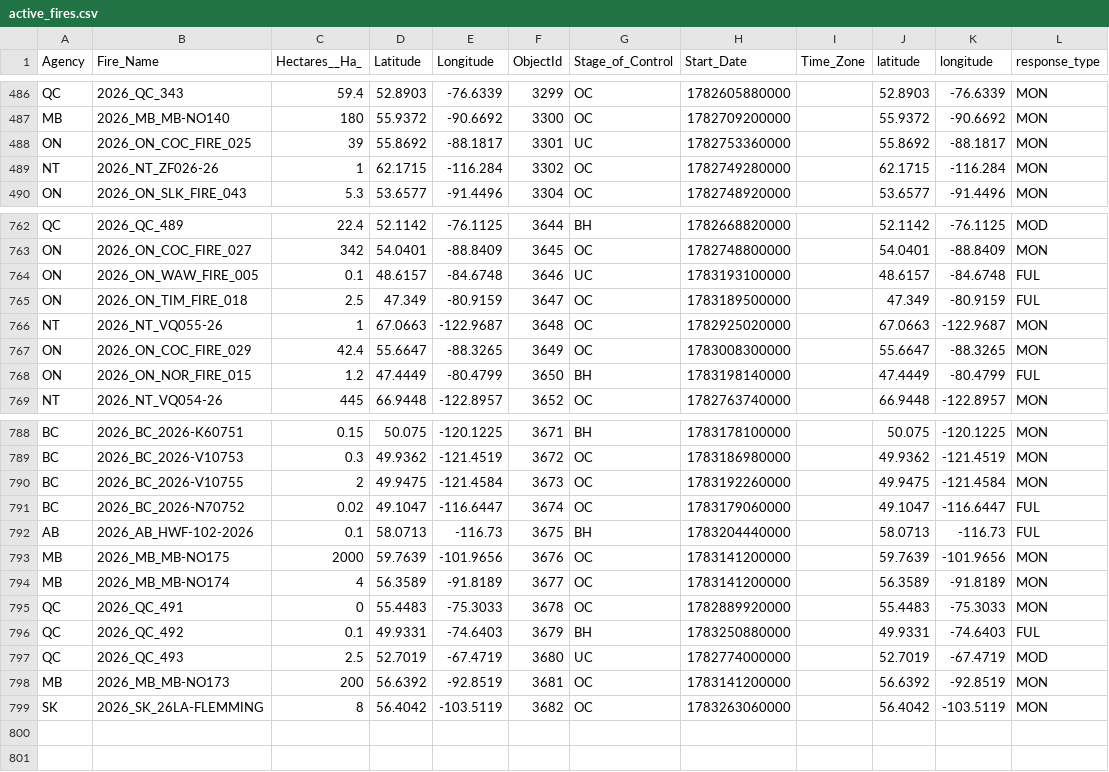
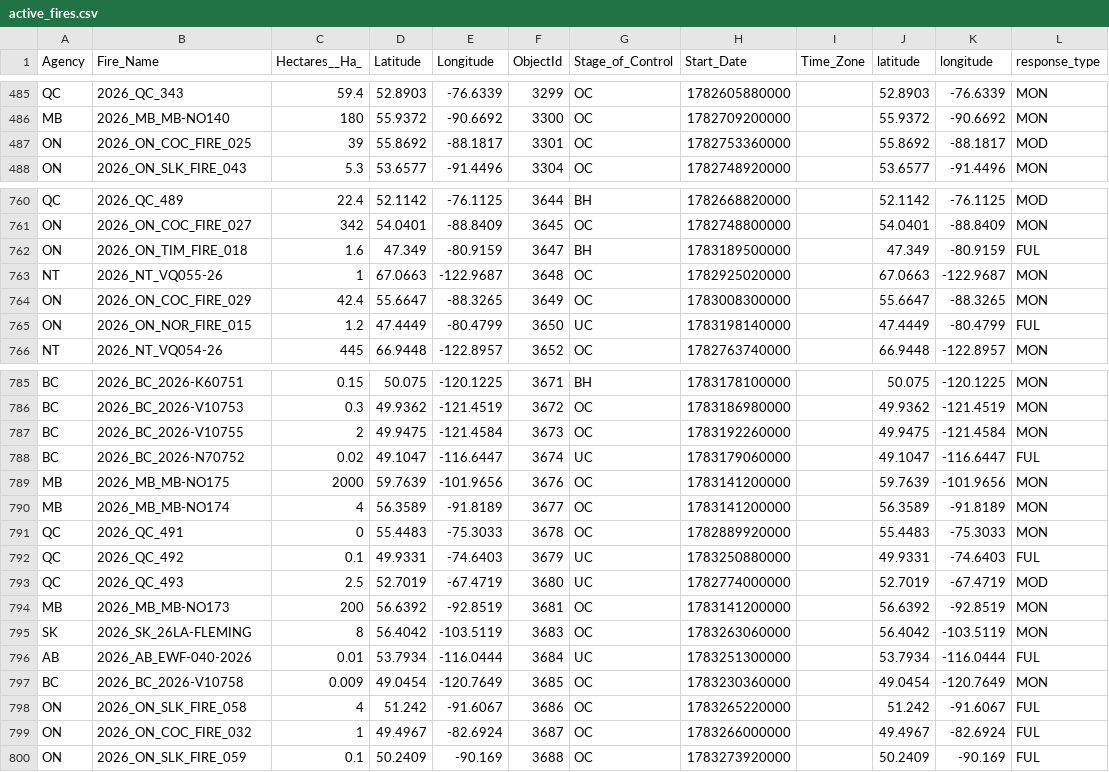
Before and after one commit to romith05/wildfire-dashboard-public, a CSV file: public_dashboard_bundle/data/active_fires.csv, drawn as a sheet; only a part is shown, gaps mark what is left out; the diff covers the shown part only.

```diff
--- a/public_dashboard_bundle/data/active_fires.csv
+++ b/public_dashboard_bundle/data/active_fires.csv
@@ -487,4 +486,3 @@ QC,2026_QC_343,59.4,52.8903,-76.6339,3299,OC,1782605880000,,52.8903,-76.6339,MON
 MB,2026_MB_MB-NO140,180,55.9372,-90.6692,3300,OC,1782709200000,,55.9372,-90.6692,MON
-ON,2026_ON_COC_FIRE_025,39,55.8692,-88.1817,3301,UC,1782753360000,,55.8692,-88.1817,MON
-NT,2026_NT_ZF026-26,1,62.1715,-116.284,3302,OC,1782749280000,,62.1715,-116.284,MON
+ON,2026_ON_COC_FIRE_025,39,55.8692,-88.1817,3301,OC,1782753360000,,55.8692,-88.1817,MOD
 ON,2026_ON_SLK_FIRE_043,5.3,53.6577,-91.4496,3304,OC,1782748920000,,53.6577,-91.4496,MON
@@ -763,7 +761,6 @@ QC,2026_QC_489,22.4,52.1142,-76.1125,3644,BH,1782668820000,,52.1142,-76.1125,MOD
 ON,2026_ON_COC_FIRE_027,342,54.0401,-88.8409,3645,OC,1782748800000,,54.0401,-88.8409,MON
-ON,2026_ON_WAW_FIRE_005,0.1,48.6157,-84.6748,3646,UC,1783193100000,,48.6157,-84.6748,FUL
-ON,2026_ON_TIM_FIRE_018,2.5,47.349,-80.9159,3647,OC,1783189500000,,47.349,-80.9159,FUL
+ON,2026_ON_TIM_FIRE_018,1.6,47.349,-80.9159,3647,BH,1783189500000,,47.349,-80.9159,FUL
 NT,2026_NT_VQ055-26,1,67.0663,-122.9687,3648,OC,1782925020000,,67.0663,-122.9687,MON
 ON,2026_ON_COC_FIRE_029,42.4,55.6647,-88.3265,3649,OC,1783008300000,,55.6647,-88.3265,MON
-ON,2026_ON_NOR_FIRE_015,1.2,47.4449,-80.4799,3650,BH,1783198140000,,47.4449,-80.4799,FUL
+ON,2026_ON_NOR_FIRE_015,1.2,47.4449,-80.4799,3650,UC,1783198140000,,47.4449,-80.4799,FUL
 NT,2026_NT_VQ054-26,445,66.9448,-122.8957,3652,OC,1782763740000,,66.9448,-122.8957,MON
@@ -790,4 +787,3 @@ BC,2026_BC_2026-V10753,0.3,49.9362,-121.4519,3672,OC,1783186980000,,49.9362,-121
 BC,2026_BC_2026-V10755,2,49.9475,-121.4584,3673,OC,1783192260000,,49.9475,-121.4584,MON
-BC,2026_BC_2026-N70752,0.02,49.1047,-116.6447,3674,OC,1783179060000,,49.1047,-116.6447,FUL
-AB,2026_AB_HWF-102-2026,0.1,58.0713,-116.73,3675,BH,1783204440000,,58.0713,-116.73,FUL
+BC,2026_BC_2026-N70752,0.02,49.1047,-116.6447,3674,UC,1783179060000,,49.1047,-116.6447,FUL
 MB,2026_MB_MB-NO175,2000,59.7639,-101.9656,3676,OC,1783141200000,,59.7639,-101.9656,MON
@@ -795,5 +791,10 @@ MB,2026_MB_MB-NO174,4,56.3589,-91.8189,3677,OC,1783141200000,,56.3589,-91.8189,M
 QC,2026_QC_491,0,55.4483,-75.3033,3678,OC,1782889920000,,55.4483,-75.3033,MON
-QC,2026_QC_492,0.1,49.9331,-74.6403,3679,BH,1783250880000,,49.9331,-74.6403,FUL
+QC,2026_QC_492,0.1,49.9331,-74.6403,3679,UC,1783250880000,,49.9331,-74.6403,FUL
 QC,2026_QC_493,2.5,52.7019,-67.4719,3680,UC,1782774000000,,52.7019,-67.4719,MOD
 MB,2026_MB_MB-NO173,200,56.6392,-92.8519,3681,OC,1783141200000,,56.6392,-92.8519,MON
-SK,2026_SK_26LA-FLEMMING,8,56.4042,-103.5119,3682,OC,1783263060000,,56.4042,-103.5119,MON
+SK,2026_SK_26LA-FLEMING,8,56.4042,-103.5119,3683,OC,1783263060000,,56.4042,-103.5119,MON
+AB,2026_AB_EWF-040-2026,0.01,53.7934,-116.0444,3684,UC,1783251300000,,53.7934,-116.0444,FUL
+BC,2026_BC_2026-V10758,0.009,49.0454,-120.7649,3685,OC,1783230360000,,49.0454,-120.7649,MON
+ON,2026_ON_SLK_FIRE_058,4,51.242,-91.6067,3686,OC,1783265220000,,51.242,-91.6067,FUL
+ON,2026_ON_COC_FIRE_032,1,49.4967,-82.6924,3687,OC,1783266000000,,49.4967,-82.6924,FUL
+ON,2026_ON_SLK_FIRE_059,0.1,50.2409,-90.169,3688,OC,1783273920000,,50.2409,-90.169,FUL
```
Also changed, not shown: 1 removed row and 12 edited cells elsewhere in this file, public_dashboard_bundle/data/prospective_validation_log.csv, 10 other files.
